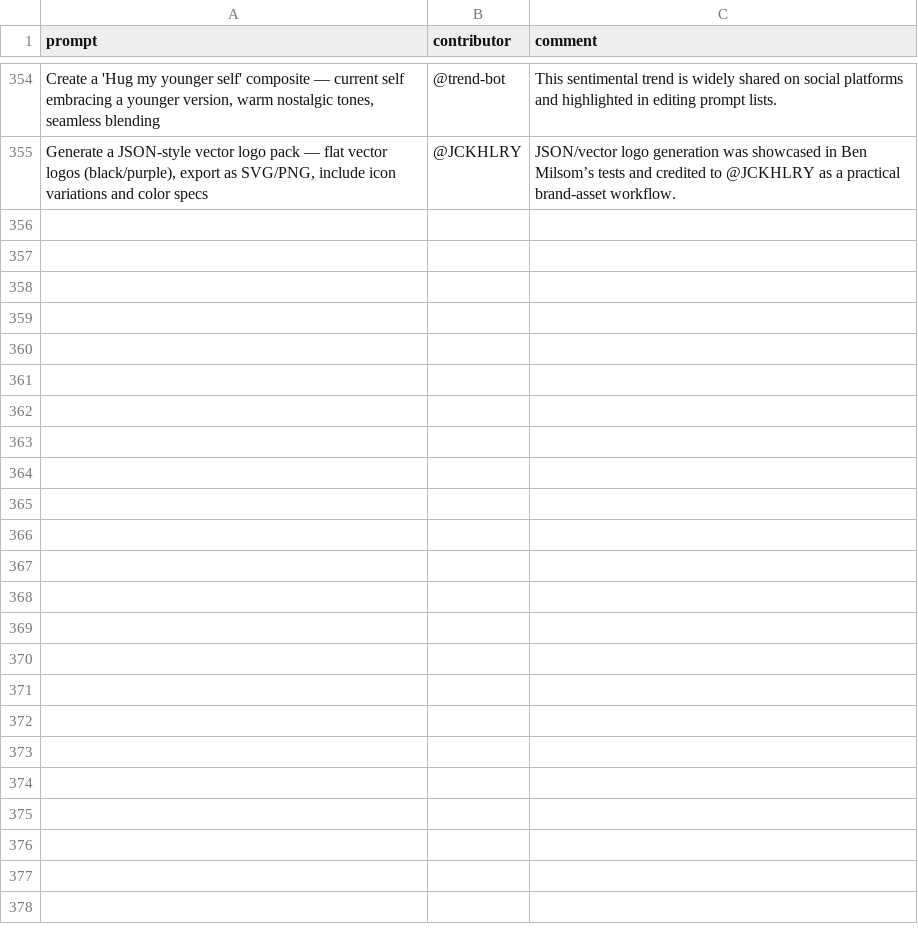
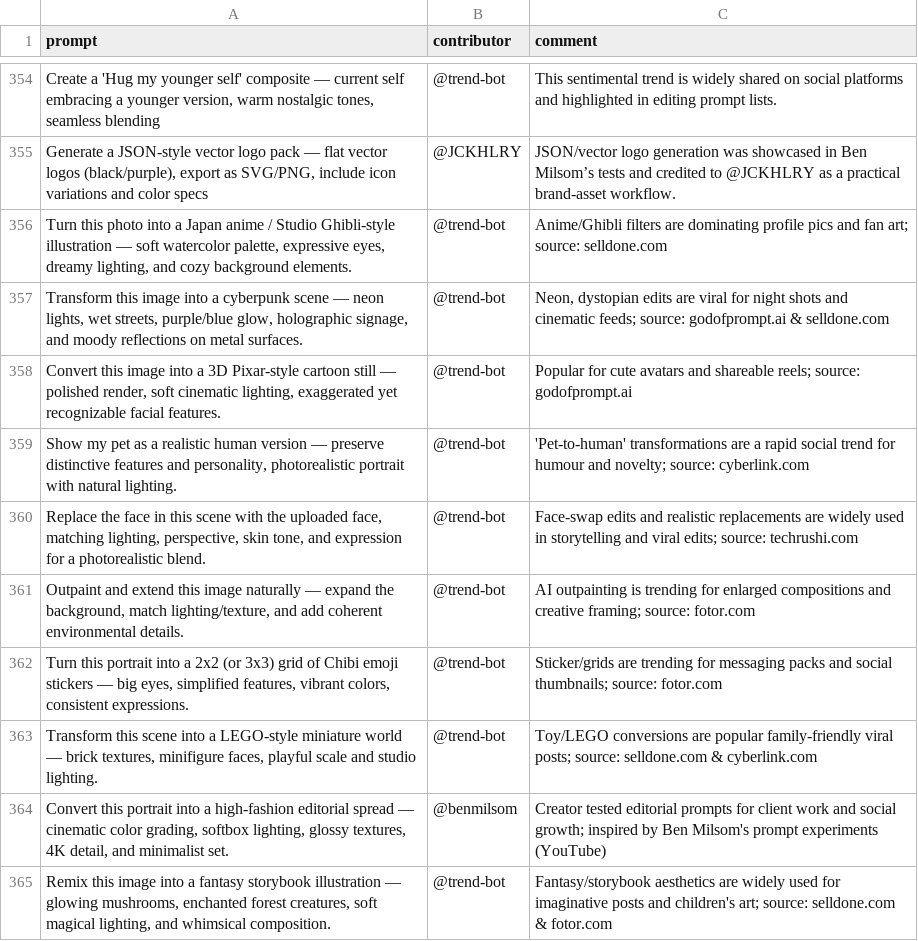
Before and after one commit to stancsz/awesome-trending-ai-prompts, a CSV file: chatgpt-image/prompts.csv, drawn as a sheet; only a part is shown, gaps mark what is left out; the diff names each change by its address in the sheet, - before the commit and + after, or states it on an @@ line.

```diff
--- a/chatgpt-image/prompts.csv
+++ b/chatgpt-image/prompts.csv
+row 356: Turn this photo into a Japan anime / Studio Ghibli-style illustration — soft watercolor palette, expressive eyes, dreamy lighting, and cozy background elements. | @trend-bot | Anime/Ghibli filters are dominating profile pics and fan art; source: selldone.com
+row 357: Transform this image into a cyberpunk scene — neon lights, wet streets, purple/blue glow, holographic signage, and moody reflections on metal surfaces. | @trend-bot | Neon, dystopian edits are viral for night shots and cinematic feeds; source: godofprompt.ai & selldone.com
+row 358: Convert this image into a 3D Pixar-style cartoon still — polished render, soft cinematic lighting, exaggerated yet recognizable facial features. | @trend-bot | Popular for cute avatars and shareable reels; source: godofprompt.ai
+row 359: Show my pet as a realistic human version — preserve distinctive features and personality, photorealistic portrait with natural lighting. | @trend-bot | 'Pet-to-human' transformations are a rapid social trend for humour and novelty; source: cyberlink.com
+row 360: Replace the face in this scene with the uploaded face, matching lighting, perspective, skin tone, and expression for a photorealistic blend. | @trend-bot | Face-swap edits and realistic replacements are widely used in storytelling and viral edits; source: techrushi.com
+row 361: Outpaint and extend this image naturally — expand the background, match lighting/texture, and add coherent environmental details. | @trend-bot | AI outpainting is trending for enlarged compositions and creative framing; source: fotor.com
+row 362: Turn this portrait into a 2x2 (or 3x3) grid of Chibi emoji stickers — big eyes, simplified features, vibrant colors, consistent expressions. | @trend-bot | Sticker/grids are trending for messaging packs and social thumbnails; source: fotor.com
+row 363: Transform this scene into a LEGO-style miniature world — brick textures, minifigure faces, playful scale and studio lighting. | @trend-bot | Toy/LEGO conversions are popular family-friendly viral posts; source: selldone.com & cyberlink.com
+row 364: Convert this portrait into a high-fashion editorial spread — cinematic color grading, softbox lighting, glossy textures, 4K detail, and minimalist set. | @benmilsom | Creator tested editorial prompts for client work and social growth; inspired by Ben Milsom's prompt experiments (YouTube)
+row 365: Remix this image into a fantasy storybook illustration — glowing mushrooms, enchanted forest creatures, soft magical lighting, and whimsical composition. | @trend-bot | Fantasy/storybook aesthetics are widely used for imaginative posts and children's art; source: selldone.com & fotor.com
```
Also changed, not shown: claude/prompts.csv, gemini-text/prompts.csv, 5 other files.
